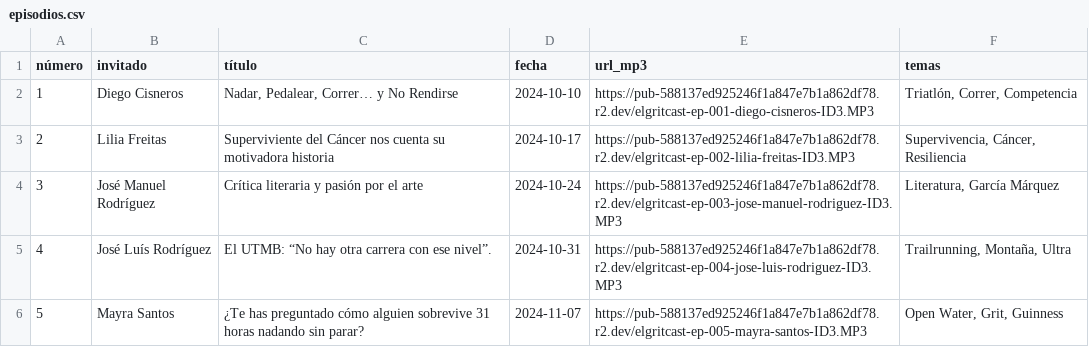
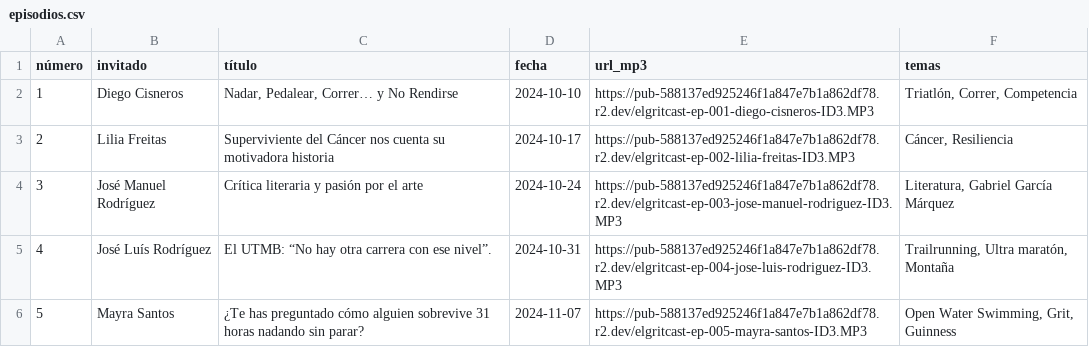
Before and after one commit to cachicamostudios/elgritcast, a CSV file: episodios.csv, drawn as a sheet.

Commit message:
Update episodios.csv

```diff
--- a/episodios.csv
+++ b/episodios.csv
@@ -2,5 +2,5 @@ número|invitado|título|fecha|url_mp3|temas
 1|Diego Cisneros|Nadar, Pedalear, Correr… y No Rendirse|2024-10-10|https://pub-588137ed925246f1a847e7b1a862df78.r2.dev/elgritcast-ep-001-diego-cisneros-ID3.MP3|Triatlón, Correr, Competencia
-2|Lilia Freitas|Superviviente del Cáncer nos cuenta su motivadora historia|2024-10-17|https://pub-588137ed925246f1a847e7b1a862df78.r2.dev/elgritcast-ep-002-lilia-freitas-ID3.MP3|Supervivencia, Cáncer, Resiliencia
-3|José Manuel Rodríguez|Crítica literaria y pasión por el arte|2024-10-24|https://pub-588137ed925246f1a847e7b1a862df78.r2.dev/elgritcast-ep-003-jose-manuel-rodriguez-ID3.MP3|Literatura, García Márquez
-4|José Luís Rodríguez|El UTMB: “No hay otra carrera con ese nivel”.|2024-10-31|https://pub-588137ed925246f1a847e7b1a862df78.r2.dev/elgritcast-ep-004-jose-luis-rodriguez-ID3.MP3|Trailrunning, Montaña, Ultra
-5|Mayra Santos|¿Te has preguntado cómo alguien sobrevive 31 horas nadando sin parar?|2024-11-07|https://pub-588137ed925246f1a847e7b1a862df78.r2.dev/elgritcast-ep-005-mayra-santos-ID3.MP3|Open Water, Grit, Guinness
+2|Lilia Freitas|Superviviente del Cáncer nos cuenta su motivadora historia|2024-10-17|https://pub-588137ed925246f1a847e7b1a862df78.r2.dev/elgritcast-ep-002-lilia-freitas-ID3.MP3|Cáncer, Resiliencia
+3|José Manuel Rodríguez|Crítica literaria y pasión por el arte|2024-10-24|https://pub-588137ed925246f1a847e7b1a862df78.r2.dev/elgritcast-ep-003-jose-manuel-rodriguez-ID3.MP3|Literatura, Gabriel García Márquez
+4|José Luís Rodríguez|El UTMB: “No hay otra carrera con ese nivel”.|2024-10-31|https://pub-588137ed925246f1a847e7b1a862df78.r2.dev/elgritcast-ep-004-jose-luis-rodriguez-ID3.MP3|Trailrunning, Ultra maratón, Montaña
+5|Mayra Santos|¿Te has preguntado cómo alguien sobrevive 31 horas nadando sin parar?|2024-11-07|https://pub-588137ed925246f1a847e7b1a862df78.r2.dev/elgritcast-ep-005-mayra-santos-ID3.MP3|Open Water Swimming, Grit, Guinness
```
